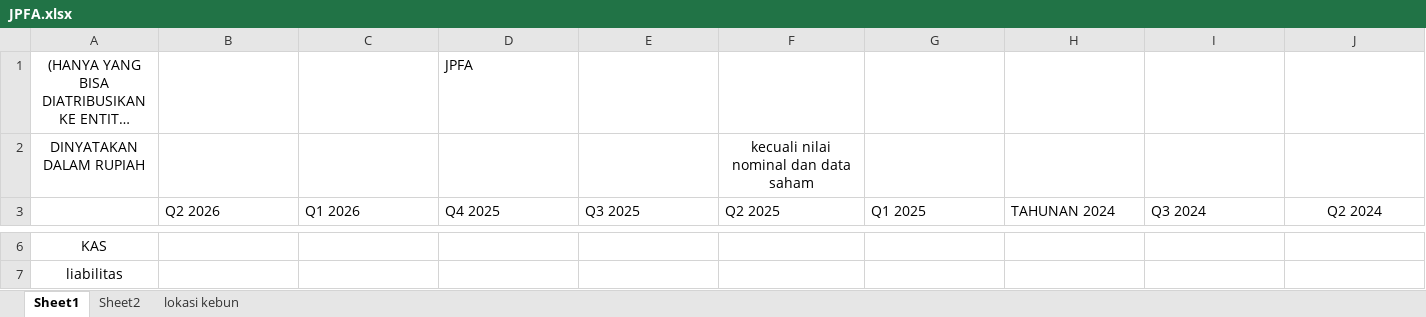
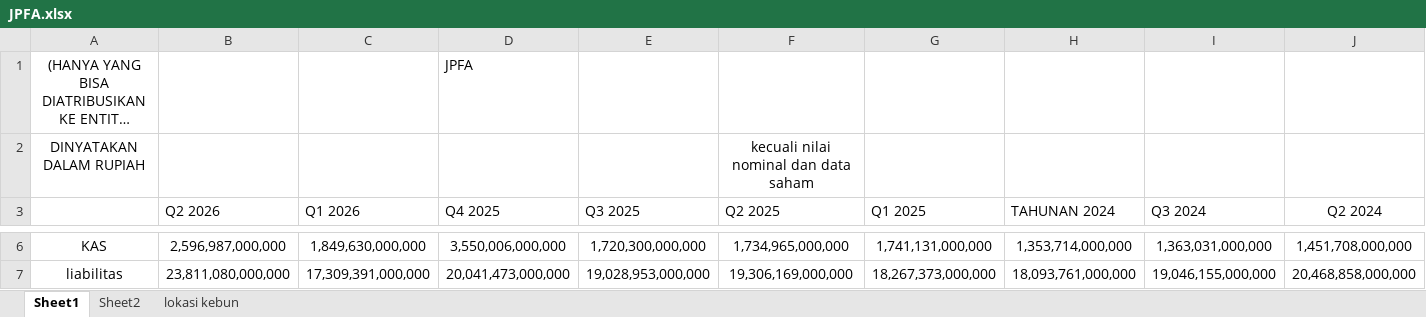
Before and after one commit to 6n6j6m/DocumentExtraction, an Excel workbook: data/ground_truth/JPFA.xlsx, sheet Sheet1, drawn as a sheet; only a part is shown, gaps mark what is left out; long unchanged cells end in …; values as stored, in another font and other column widths than the file's, no borders; the diff covers the shown part only; the diff names each change by its address in the sheet, - before the commit and + after, or states it on an @@ line.

```diff
--- a/data/ground_truth/JPFA.xlsx (sheet Sheet1)
+++ b/data/ground_truth/JPFA.xlsx (sheet Sheet1)
-B6 (Q2 2026): (empty)
+B6 (Q2 2026): 2,596,987,000,000
-C6 (Q1 2026): (empty)
+C6 (Q1 2026): 1,849,630,000,000
-D6 (Q4 2025): (empty)
+D6 (Q4 2025): 3,550,006,000,000
-E6 (Q3 2025): (empty)
+E6 (Q3 2025): 1,720,300,000,000
-F6 (Q2 2025): (empty)
+F6 (Q2 2025): 1,734,965,000,000
-G6 (Q1 2025): (empty)
+G6 (Q1 2025): 1,741,131,000,000
-H6 (TAHUNAN 2024): (empty)
+H6 (TAHUNAN 2024): 1,353,714,000,000
-I6 (Q3 2024): (empty)
+I6 (Q3 2024): 1,363,031,000,000
-J6 (Q2 2024): (empty)
+J6 (Q2 2024): 1,451,708,000,000
-B7 (Q2 2026): (empty)
+B7 (Q2 2026): 23,811,080,000,000
-C7 (Q1 2026): (empty)
+C7 (Q1 2026): 17,309,391,000,000
-D7 (Q4 2025): (empty)
+D7 (Q4 2025): 20,041,473,000,000
-E7 (Q3 2025): (empty)
+E7 (Q3 2025): 19,028,953,000,000
-F7 (Q2 2025): (empty)
+F7 (Q2 2025): 19,306,169,000,000
-G7 (Q1 2025): (empty)
+G7 (Q1 2025): 18,267,373,000,000
-H7 (TAHUNAN 2024): (empty)
+H7 (TAHUNAN 2024): 18,093,761,000,000
-I7 (Q3 2024): (empty)
+I7 (Q3 2024): 19,046,155,000,000
-J7 (Q2 2024): (empty)
+J7 (Q2 2024): 20,468,858,000,000
```
Also changed, not shown: 2 added rows, 254 edited cells and cell formats elsewhere in this sheet, data/ground_truth/ARCI.xlsx, 28 other files.
